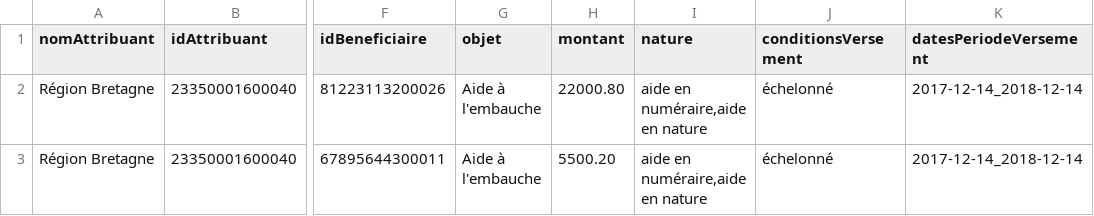
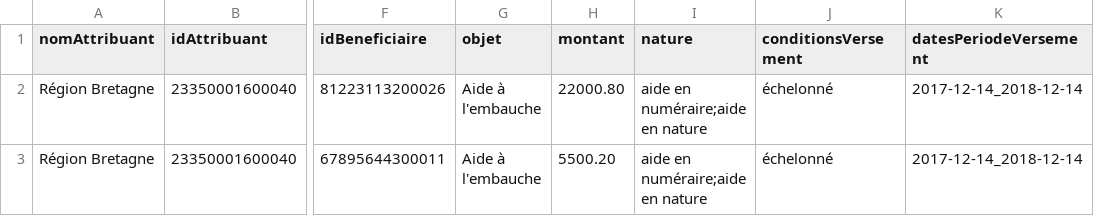
Before and after one commit to etalab/format-subventions, a CSV file: exemple.csv, drawn as a sheet; only a part is shown, gaps mark what is left out; the diff names each change by its address in the sheet, - before the commit and + after, or states it on an @@ line.

Commit message:
Le séparateur des valeurs du champ nature est maintenant le point-virgule
Pour des raisons de praticité, l'arrêté sera prochainement amendé.

```diff
--- a/exemple.csv
+++ b/exemple.csv
-I2:I3 (nature): aide en numéraire,aide en nature
+I2:I3 (nature): aide en numéraire;aide en nature
```
Also changed, not shown: 1 other file.
